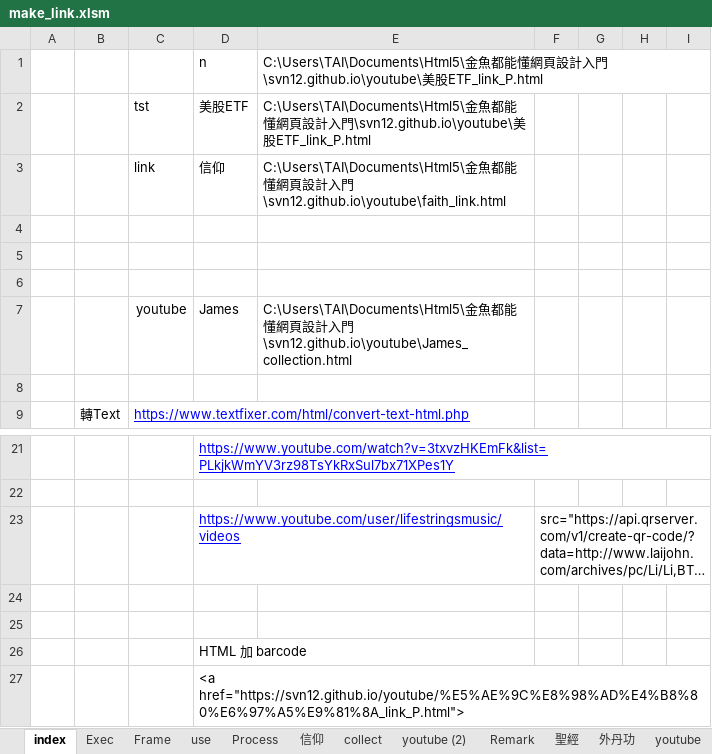
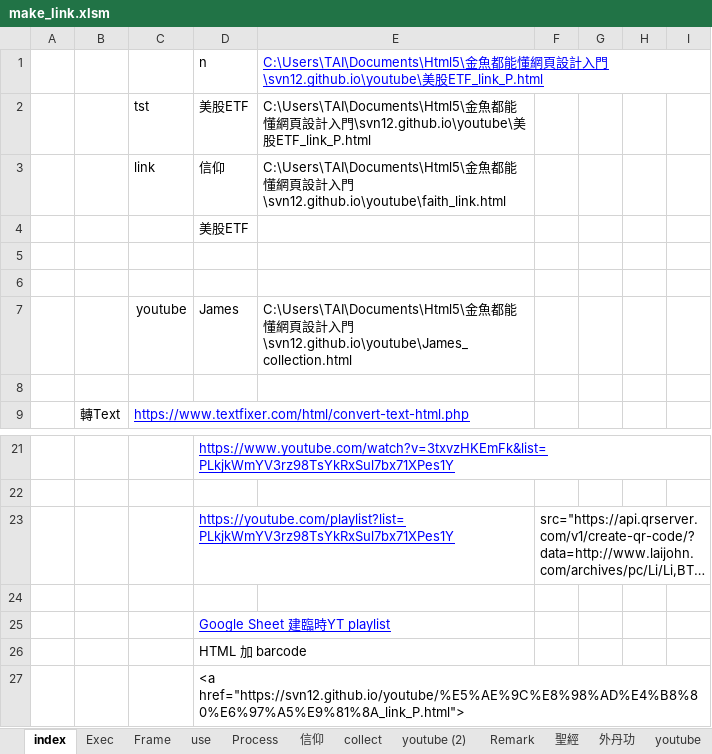
Before and after one commit to svn12/svn12.github.io, an Excel workbook: make_link.xlsm, sheet index, drawn as a sheet; only a part is shown, gaps mark what is left out; long unchanged cells end in …; values as stored, in another font and other column widths than the file's, no borders; charts and pictures not drawn; the diff names each change by its address in the sheet, - before the commit and + after, or states it on an @@ line.

```diff
--- a/make_link.xlsm (sheet index)
+++ b/make_link.xlsm (sheet index)
@@ E1 underline: off → on, text colour: black → #0000FF @@
-D4: (empty)
+D4: 美股ETF
-D23: https://www.youtube.com/user/lifestringsmusic/videos
+D23: https://youtube.com/playlist?list=PLkjkWmYV3rz98TsYkRxSul7bx71XPes1Y
-D25: (empty)
+D25: Google Sheet 建臨時YT playlist
```
Also changed, not shown: sheet Exec, charts or pictures, 1 other file.
